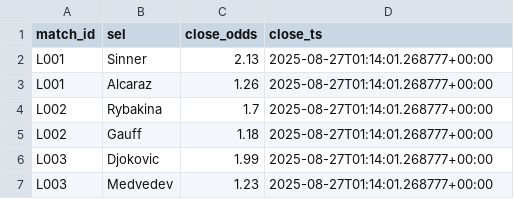
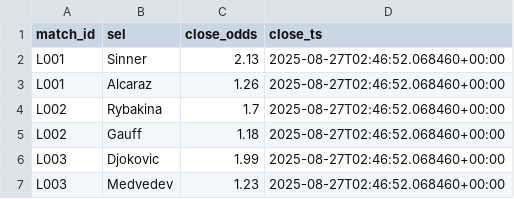
Before and after one commit to Argo007/tennis-betting-bot, a CSV file: live_results/close_odds.csv, drawn as a sheet.

```diff
--- a/live_results/close_odds.csv
+++ b/live_results/close_odds.csv
@@ -1,7 +1,7 @@
 match_id,sel,close_odds,close_ts
-L001,Sinner,2.13,2025-08-27T01:14:01.268777+00:00
-L001,Alcaraz,1.26,2025-08-27T01:14:01.268777+00:00
-L002,Rybakina,1.7,2025-08-27T01:14:01.268777+00:00
-L002,Gauff,1.18,2025-08-27T01:14:01.268777+00:00
-L003,Djokovic,1.99,2025-08-27T01:14:01.268777+00:00
-L003,Medvedev,1.23,2025-08-27T01:14:01.268777+00:00
+L001,Sinner,2.13,2025-08-27T02:46:52.068460+00:00
+L001,Alcaraz,1.26,2025-08-27T02:46:52.068460+00:00
+L002,Rybakina,1.7,2025-08-27T02:46:52.068460+00:00
+L002,Gauff,1.18,2025-08-27T02:46:52.068460+00:00
+L003,Djokovic,1.99,2025-08-27T02:46:52.068460+00:00
+L003,Medvedev,1.23,2025-08-27T02:46:52.068460+00:00
```
Also changed, not shown: live_results/live_matches.csv, live_results/live_odds.csv, 1 other file.
